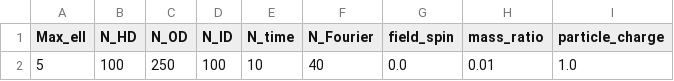
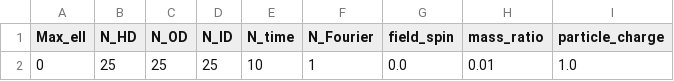
Before and after one commit to Pastells/TFM, a CSV file: data/prova.csv, drawn as a sheet; only a part is shown; the diff names each change by its address in the sheet, - before the commit and + after, or states it on an @@ line.

```diff
--- a/data/prova.csv
+++ b/data/prova.csv
-A2 (Max_ell): 5
+A2 (Max_ell): 0
-B2 (N_HD): 100
+B2 (N_HD): 25
-C2 (N_OD): 250
+C2 (N_OD): 25
-D2 (N_ID): 100
+D2 (N_ID): 25
-F2 (N_Fourier): 40
+F2 (N_Fourier): 1
```
Also changed, not shown: data/prueba000.csv, 5 other files.
